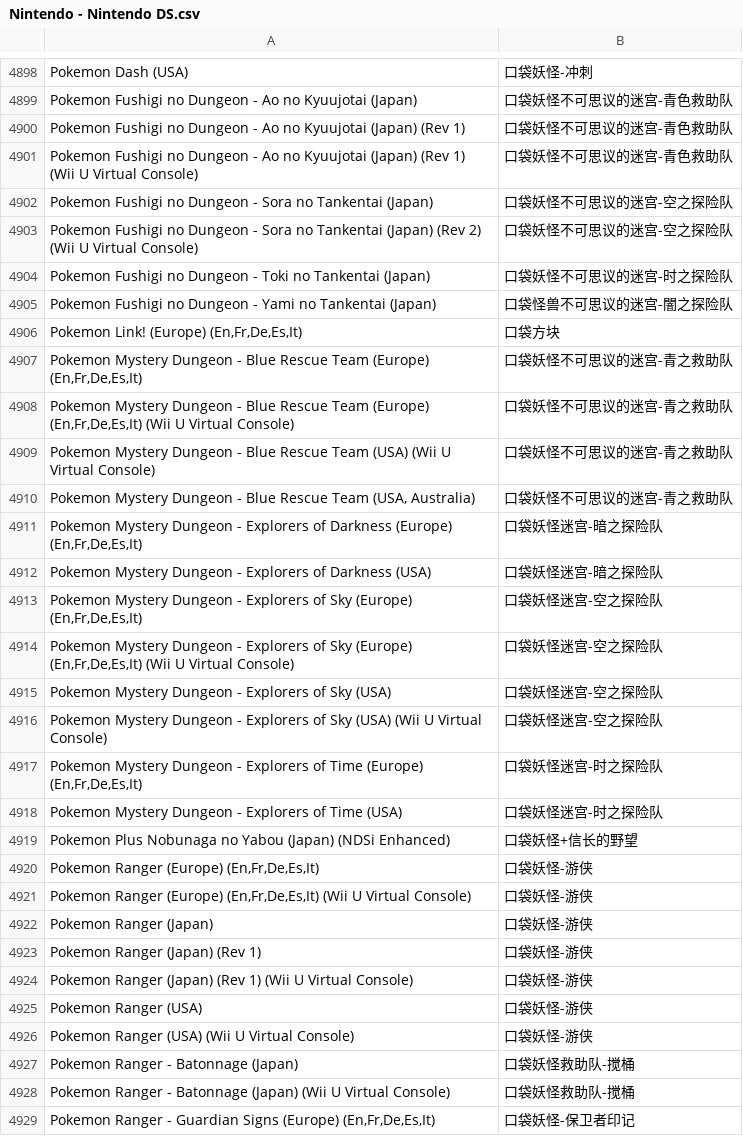
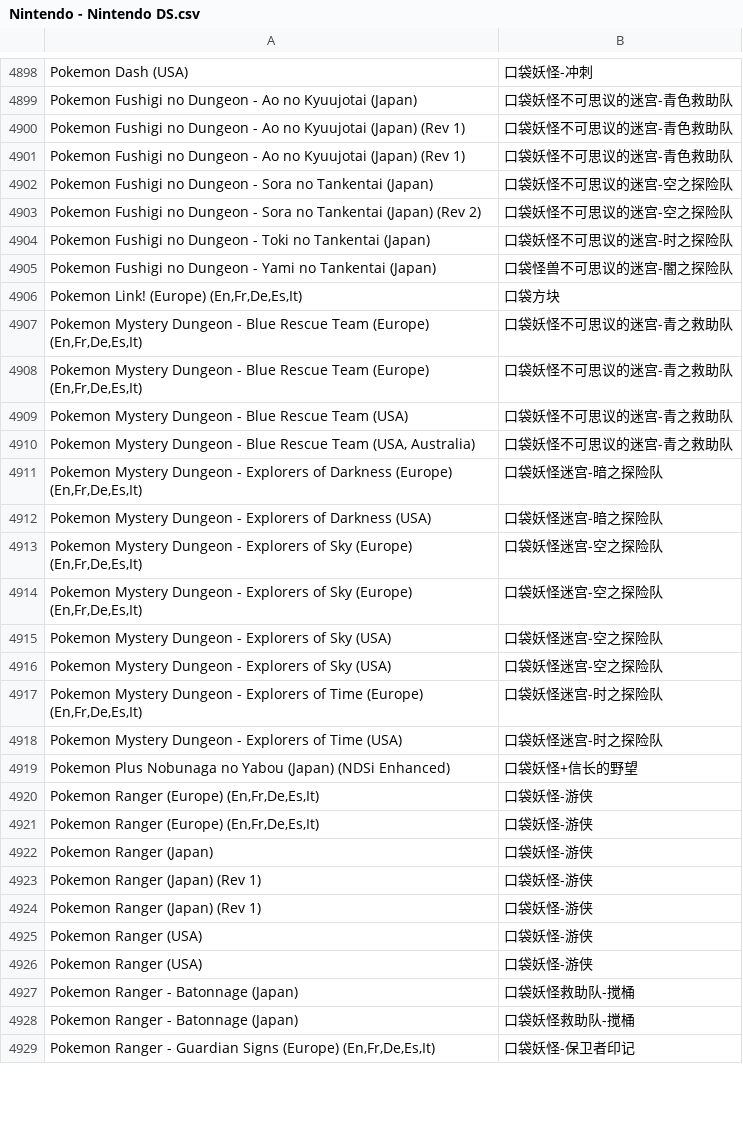
Before and after one commit to busiyg/RetroarchRenameForCN, a CSV file: Source/rom-name-cn-master/Nintendo - Nintendo DS.csv, drawn as a sheet; only a part is shown, gaps mark what is left out; the diff covers the shown part only.

```diff
--- a/Source/rom-name-cn-master/Nintendo - Nintendo DS.csv
+++ b/Source/rom-name-cn-master/Nintendo - Nintendo DS.csv
@@ -4900,5 +4900,5 @@ Pokemon Fushigi no Dungeon - Ao no Kyuujotai (Japan),口袋妖怪不可思议的
 Pokemon Fushigi no Dungeon - Ao no Kyuujotai (Japan) (Rev 1),口袋妖怪不可思议的迷宫-青色救助队
-Pokemon Fushigi no Dungeon - Ao no Kyuujotai (Japan) (Rev 1) (Wii U Virtual Console),口袋妖怪不可思议的迷宫-青色救助队
+Pokemon Fushigi no Dungeon - Ao no Kyuujotai (Japan) (Rev 1) ,口袋妖怪不可思议的迷宫-青色救助队
 Pokemon Fushigi no Dungeon - Sora no Tankentai (Japan),口袋妖怪不可思议的迷宫-空之探险队
-Pokemon Fushigi no Dungeon - Sora no Tankentai (Japan) (Rev 2) (Wii U Virtual Console),口袋妖怪不可思议的迷宫-空之探险队
+Pokemon Fushigi no Dungeon - Sora no Tankentai (Japan) (Rev 2) ,口袋妖怪不可思议的迷宫-空之探险队
 Pokemon Fushigi no Dungeon - Toki no Tankentai (Japan),口袋妖怪不可思议的迷宫-时之探险队
@@ -4907,4 +4907,4 @@ Pokemon Fushigi no Dungeon - Yami no Tankentai (Japan),口袋怪兽不可思议
 "Pokemon Mystery Dungeon - Blue Rescue Team (Europe) (En,Fr,De,Es,It)",口袋妖怪不可思议的迷宫-青之救助队
-"Pokemon Mystery Dungeon - Blue Rescue Team (Europe) (En,Fr,De,Es,It) (Wii U Virtual Console)",口袋妖怪不可思议的迷宫-青之救助队
-Pokemon Mystery Dungeon - Blue Rescue Team (USA) (Wii U Virtual Console),口袋妖怪不可思议的迷宫-青之救助队
+"Pokemon Mystery Dungeon - Blue Rescue Team (Europe) (En,Fr,De,Es,It) ",口袋妖怪不可思议的迷宫-青之救助队
+Pokemon Mystery Dungeon - Blue Rescue Team (USA) ,口袋妖怪不可思议的迷宫-青之救助队
 "Pokemon Mystery Dungeon - Blue Rescue Team (USA, Australia)",口袋妖怪不可思议的迷宫-青之救助队
@@ -4913,5 +4913,5 @@ Pokemon Mystery Dungeon - Explorers of Darkness (USA),口袋妖怪迷宫-暗之
 "Pokemon Mystery Dungeon - Explorers of Sky (Europe) (En,Fr,De,Es,It)",口袋妖怪迷宫-空之探险队
-"Pokemon Mystery Dungeon - Explorers of Sky (Europe) (En,Fr,De,Es,It) (Wii U Virtual Console)",口袋妖怪迷宫-空之探险队
+"Pokemon Mystery Dungeon - Explorers of Sky (Europe) (En,Fr,De,Es,It) ",口袋妖怪迷宫-空之探险队
 Pokemon Mystery Dungeon - Explorers of Sky (USA),口袋妖怪迷宫-空之探险队
-Pokemon Mystery Dungeon - Explorers of Sky (USA) (Wii U Virtual Console),口袋妖怪迷宫-空之探险队
+Pokemon Mystery Dungeon - Explorers of Sky (USA) ,口袋妖怪迷宫-空之探险队
 "Pokemon Mystery Dungeon - Explorers of Time (Europe) (En,Fr,De,Es,It)",口袋妖怪迷宫-时之探险队
@@ -4920,10 +4920,10 @@ Pokemon Plus Nobunaga no Yabou (Japan) (NDSi Enhanced),口袋妖怪+信长的野
 "Pokemon Ranger (Europe) (En,Fr,De,Es,It)",口袋妖怪-游侠
-"Pokemon Ranger (Europe) (En,Fr,De,Es,It) (Wii U Virtual Console)",口袋妖怪-游侠
+"Pokemon Ranger (Europe) (En,Fr,De,Es,It) ",口袋妖怪-游侠
 Pokemon Ranger (Japan),口袋妖怪-游侠
 Pokemon Ranger (Japan) (Rev 1),口袋妖怪-游侠
-Pokemon Ranger (Japan) (Rev 1) (Wii U Virtual Console),口袋妖怪-游侠
+Pokemon Ranger (Japan) (Rev 1) ,口袋妖怪-游侠
 Pokemon Ranger (USA),口袋妖怪-游侠
-Pokemon Ranger (USA) (Wii U Virtual Console),口袋妖怪-游侠
+Pokemon Ranger (USA) ,口袋妖怪-游侠
 Pokemon Ranger - Batonnage (Japan),口袋妖怪救助队-搅桶
-Pokemon Ranger - Batonnage (Japan) (Wii U Virtual Console),口袋妖怪救助队-搅桶
+Pokemon Ranger - Batonnage (Japan) ,口袋妖怪救助队-搅桶
 "Pokemon Ranger - Guardian Signs (Europe) (En,Fr,De,Es,It)",口袋妖怪-保卫者印记
```
Also changed, not shown: 83 edited cells elsewhere in this file, 1 other file.
